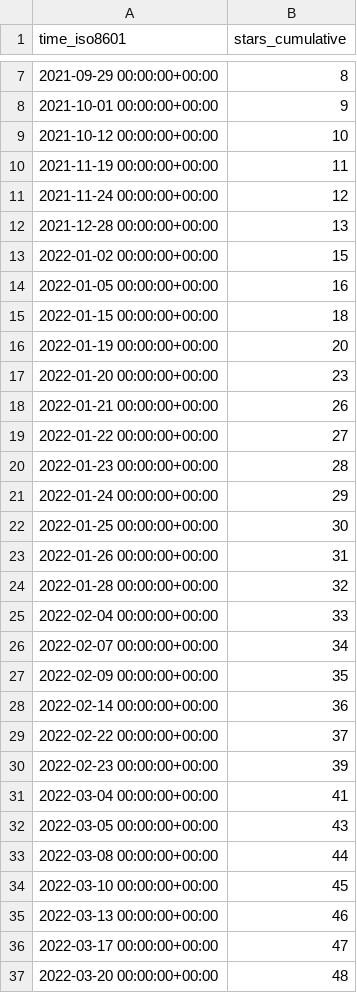
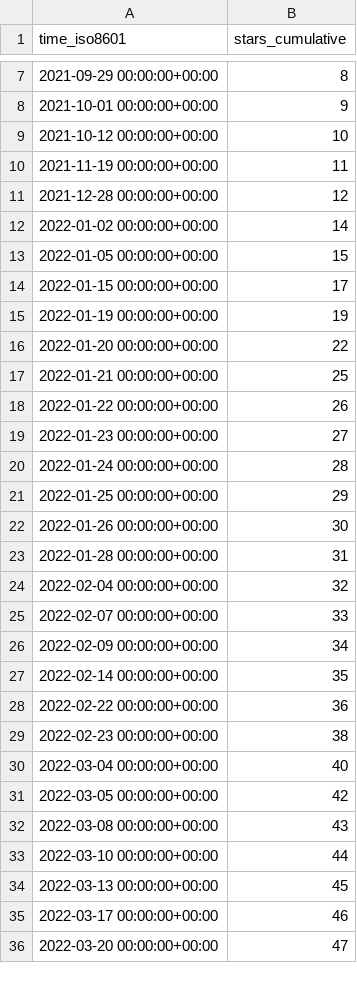
Before and after one commit to Ricardokevins/Kevinpro-NLP-demo, a CSV file: Ricardokevins/Kevinpro-NLP-demo/ghrs-data/stargazers.csv, drawn as a sheet; only a part is shown, gaps mark what is left out; the diff covers the shown part only.

```diff
--- a/Ricardokevins/Kevinpro-NLP-demo/ghrs-data/stargazers.csv
+++ b/Ricardokevins/Kevinpro-NLP-demo/ghrs-data/stargazers.csv
@@ -10,28 +10,27 @@ time_iso8601,stars_cumulative
 2021-11-19 00:00:00+00:00,11
-2021-11-24 00:00:00+00:00,12
-2021-12-28 00:00:00+00:00,13
-2022-01-02 00:00:00+00:00,15
-2022-01-05 00:00:00+00:00,16
-2022-01-15 00:00:00+00:00,18
-2022-01-19 00:00:00+00:00,20
-2022-01-20 00:00:00+00:00,23
-2022-01-21 00:00:00+00:00,26
-2022-01-22 00:00:00+00:00,27
-2022-01-23 00:00:00+00:00,28
-2022-01-24 00:00:00+00:00,29
-2022-01-25 00:00:00+00:00,30
-2022-01-26 00:00:00+00:00,31
-2022-01-28 00:00:00+00:00,32
-2022-02-04 00:00:00+00:00,33
-2022-02-07 00:00:00+00:00,34
-2022-02-09 00:00:00+00:00,35
-2022-02-14 00:00:00+00:00,36
-2022-02-22 00:00:00+00:00,37
-2022-02-23 00:00:00+00:00,39
-2022-03-04 00:00:00+00:00,41
-2022-03-05 00:00:00+00:00,43
-2022-03-08 00:00:00+00:00,44
-2022-03-10 00:00:00+00:00,45
-2022-03-13 00:00:00+00:00,46
-2022-03-17 00:00:00+00:00,47
-2022-03-20 00:00:00+00:00,48
+2021-12-28 00:00:00+00:00,12
+2022-01-02 00:00:00+00:00,14
+2022-01-05 00:00:00+00:00,15
+2022-01-15 00:00:00+00:00,17
+2022-01-19 00:00:00+00:00,19
+2022-01-20 00:00:00+00:00,22
+2022-01-21 00:00:00+00:00,25
+2022-01-22 00:00:00+00:00,26
+2022-01-23 00:00:00+00:00,27
+2022-01-24 00:00:00+00:00,28
+2022-01-25 00:00:00+00:00,29
+2022-01-26 00:00:00+00:00,30
+2022-01-28 00:00:00+00:00,31
+2022-02-04 00:00:00+00:00,32
+2022-02-07 00:00:00+00:00,33
+2022-02-09 00:00:00+00:00,34
+2022-02-14 00:00:00+00:00,35
+2022-02-22 00:00:00+00:00,36
+2022-02-23 00:00:00+00:00,38
+2022-03-04 00:00:00+00:00,40
+2022-03-05 00:00:00+00:00,42
+2022-03-08 00:00:00+00:00,43
+2022-03-10 00:00:00+00:00,44
+2022-03-13 00:00:00+00:00,45
+2022-03-17 00:00:00+00:00,46
+2022-03-20 00:00:00+00:00,47
```
Also changed, not shown: 111 edited cells elsewhere in this file.
